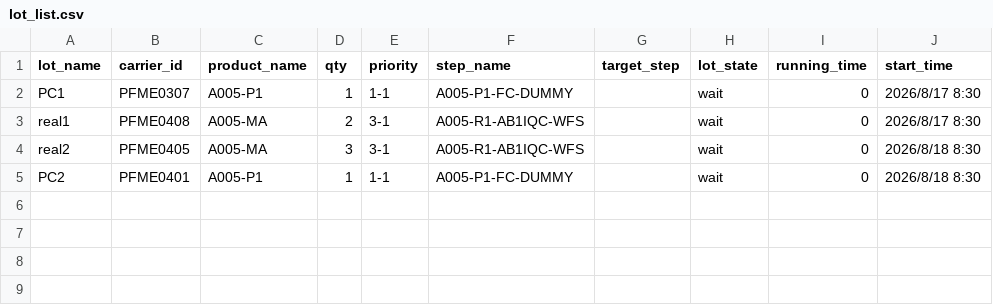
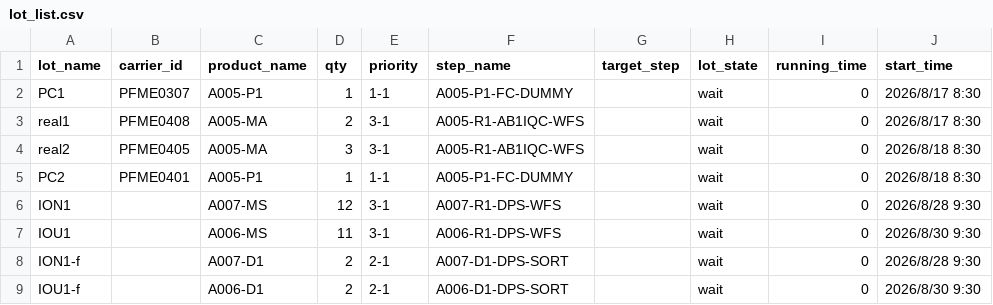
Before and after one commit to zxy-6666/0-1, a CSV file: 半导体高优先级批次自动排程/Windows打包/data/lot_list.csv, drawn as a sheet.

```diff
--- a/半导体高优先级批次自动排程/Windows打包/data/lot_list.csv
+++ b/半导体高优先级批次自动排程/Windows打包/data/lot_list.csv
@@ -5 +5,5 @@ real2	PFME0405	A005-MA	3	3-1	A005-R1-AB1IQC-WFS		wait	0	2026/8/18 8:30
 PC2	PFME0401	A005-P1	1	1-1	A005-P1-FC-DUMMY		wait	0	2026/8/18 8:30
+ION1		A007-MS	12	3-1	A007-R1-DPS-WFS		wait	0	2026/8/28 9:30
+IOU1		A006-MS	11	3-1	A006-R1-DPS-WFS		wait	0	2026/8/30 9:30
+ION1-f		A007-D1	2	2-1	A007-D1-DPS-SORT		wait	0	2026/8/28 9:30
+IOU1-f		A006-D1	2	2-1	A006-D1-DPS-SORT		wait	0	2026/8/30 9:30
```
Also changed, not shown: 半导体高优先级批次自动排程/Windows打包/data/lot_constraints.csv, 半导体高优先级批次自动排程/Windows打包/data/qtime.csv, 45 other files.
